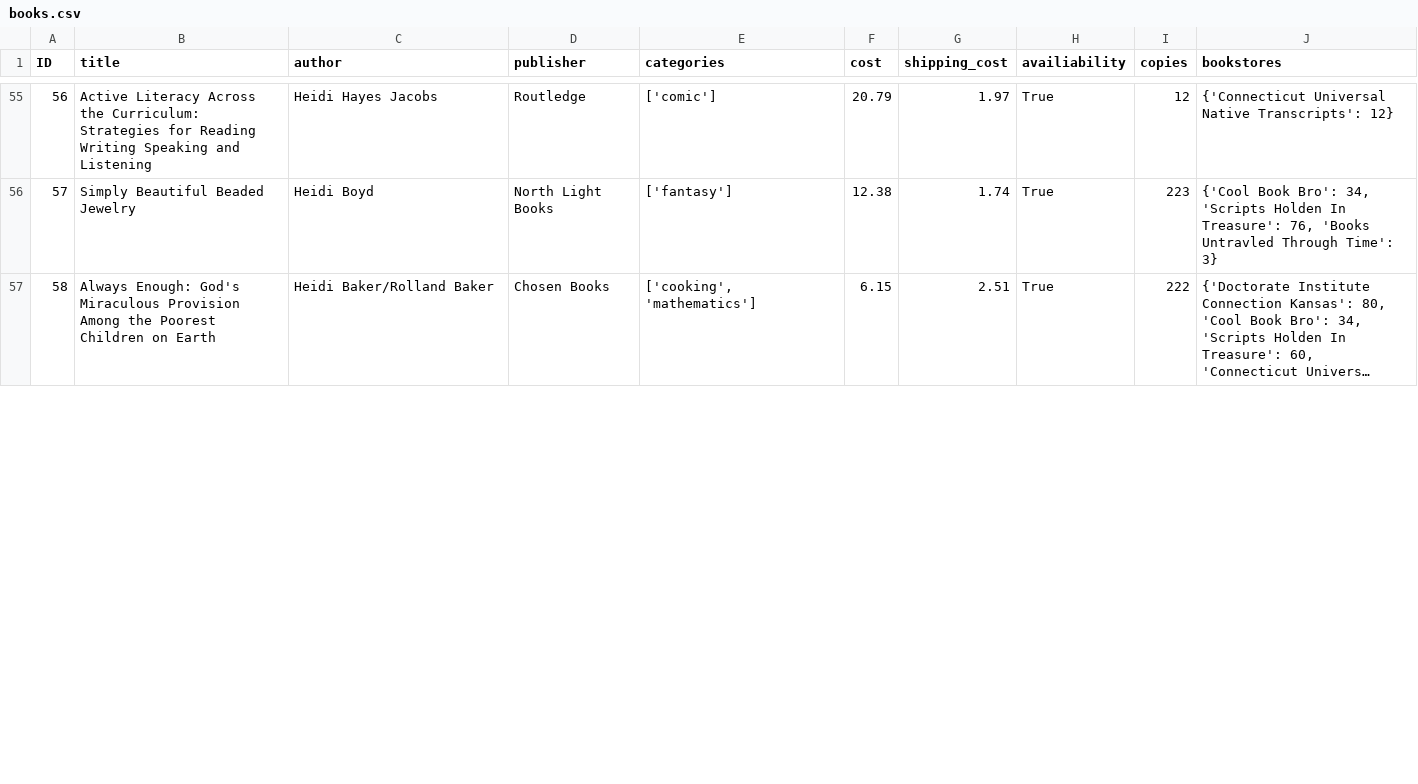
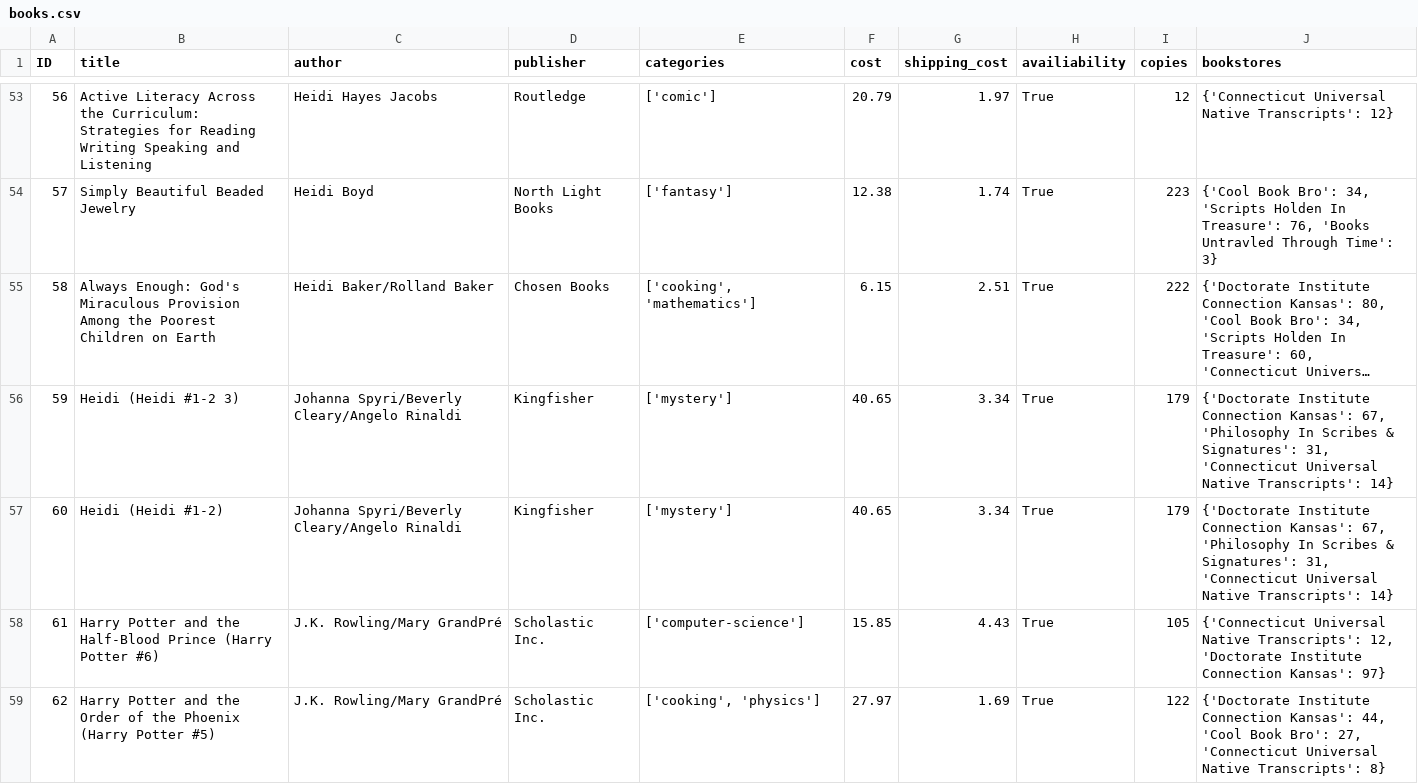
Before and after one commit to wallmenis/python-assignment-book-library, a CSV file: data/books.csv, drawn as a sheet; only a part is shown, gaps mark what is left out; long unchanged cells end in …; the diff covers the shown part only; the diff names each change by its address in the sheet, - before the commit and + after, or states it on an @@ line.

```diff
--- a/data/books.csv
+++ b/data/books.csv
+row 56: 59 | Heidi (Heidi #1-2 3) | Johanna Spyri/Beverly Cleary/Angelo Rinaldi | Kingfisher | ['mystery'] | 40.65 | 3.34 | True | 179 | {'Doctorate Institute Connection Kansas': 67, 'Philosophy In Scribes & Signatures': 31, 'Connecticut Universal Native Transcripts': 14}
@@ row 59 moved to row 57: 60 @@
+row 58: 61 | Harry Potter and the Half-Blood Prince (Harry Potter #6) | J.K. Rowling/Mary GrandPré | Scholastic Inc. | ['computer-science'] | 15.85 | 4.43 | True | 105 | {'Connecticut Universal Native Transcripts': 12, 'Doctorate Institute Connection Kansas': 97}
+row 59: 62 | Harry Potter and the Order of the Phoenix (Harry Potter #5) | J.K. Rowling/Mary GrandPré | Scholastic Inc. | ['cooking', 'physics'] | 27.97 | 1.69 | True | 122 | {'Doctorate Institute Connection Kansas': 44, 'Cool Book Bro': 27, 'Connecticut Universal Native Transcripts': 8}
```
Also changed, not shown: 2 added rows, 2 removed rows, 3 edited cells and row numbers in column A elsewhere in this file, 4 other files.
